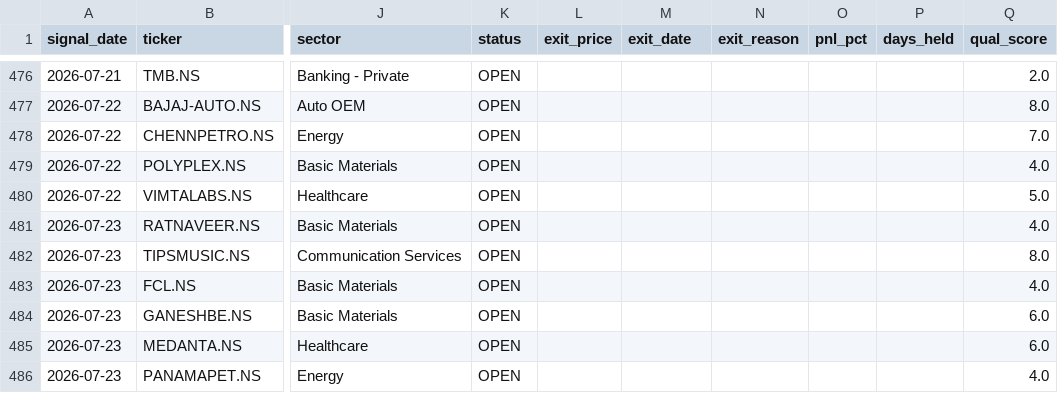
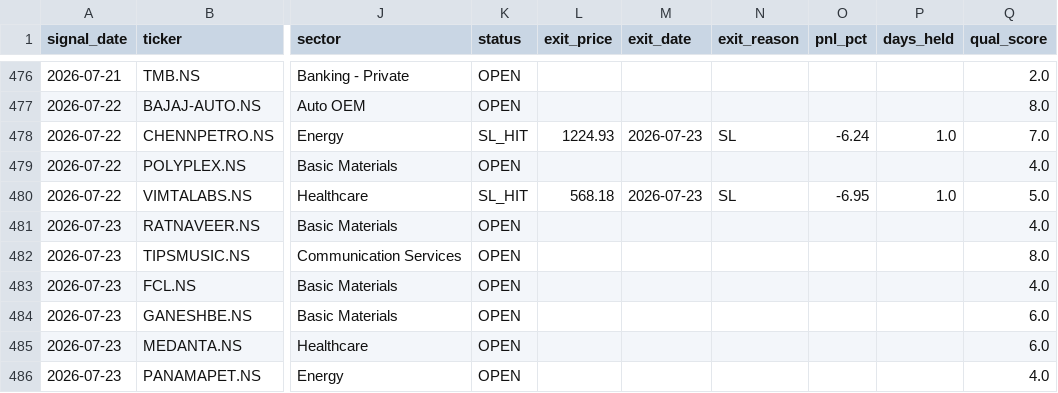
Before and after one commit to SanjayJoshi116/quant_backtesting, a CSV file: logs/paper_trades.csv, drawn as a sheet; only a part is shown, gaps mark what is left out; the diff covers the shown part only; the diff names each change by its address in the sheet, - before the commit and + after, or states it on an @@ line.

```diff
--- a/logs/paper_trades.csv
+++ b/logs/paper_trades.csv
-K478 (status): OPEN
+K478 (status): SL_HIT
-L478 (exit_price): (empty)
+L478 (exit_price): 1224.93
-M478 (exit_date): (empty)
+M478 (exit_date): 2026-07-23
-N478 (exit_reason): (empty)
+N478 (exit_reason): SL
-O478 (pnl_pct): (empty)
+O478 (pnl_pct): -6.24
-P478 (days_held): (empty)
+P478 (days_held): 1.0
-K480 (status): OPEN
+K480 (status): SL_HIT
-L480 (exit_price): (empty)
+L480 (exit_price): 568.18
-M480 (exit_date): (empty)
+M480 (exit_date): 2026-07-23
-N480 (exit_reason): (empty)
+N480 (exit_reason): SL
-O480 (pnl_pct): (empty)
+O480 (pnl_pct): -6.95
-P480 (days_held): (empty)
+P480 (days_held): 1.0
```
Also changed, not shown: 4 added rows and 48 edited cells elsewhere in this file.
